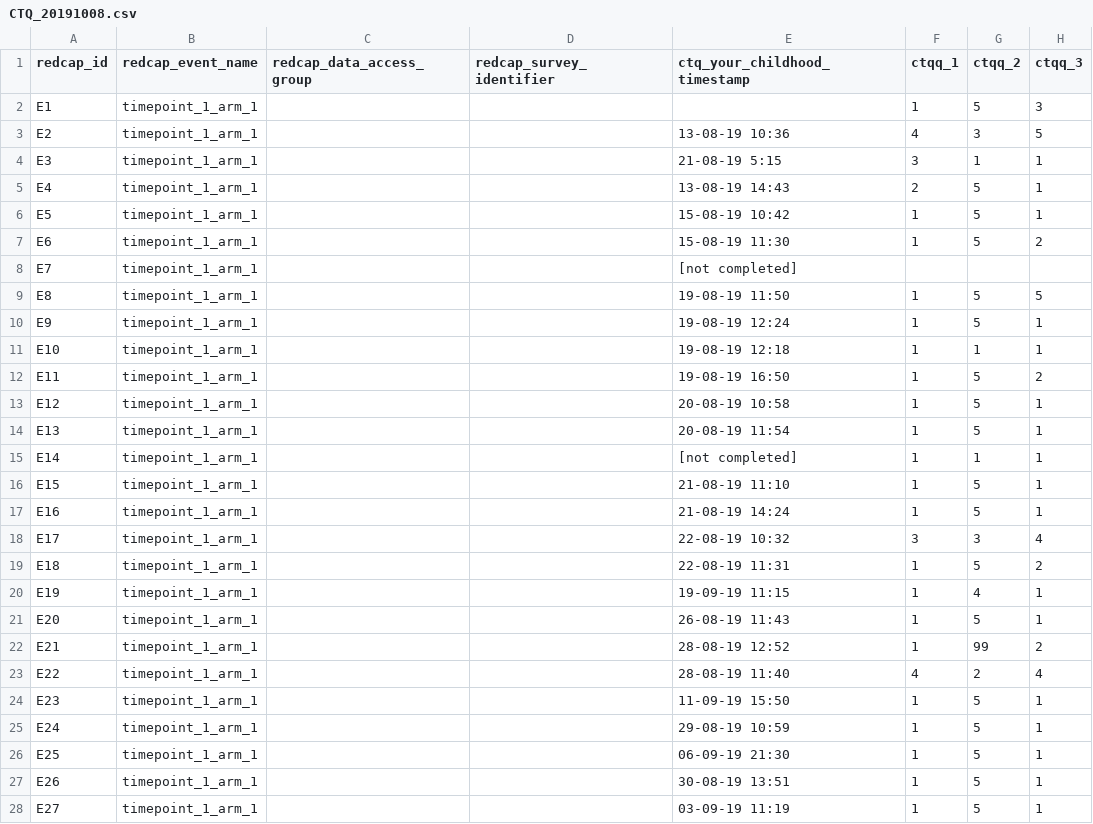
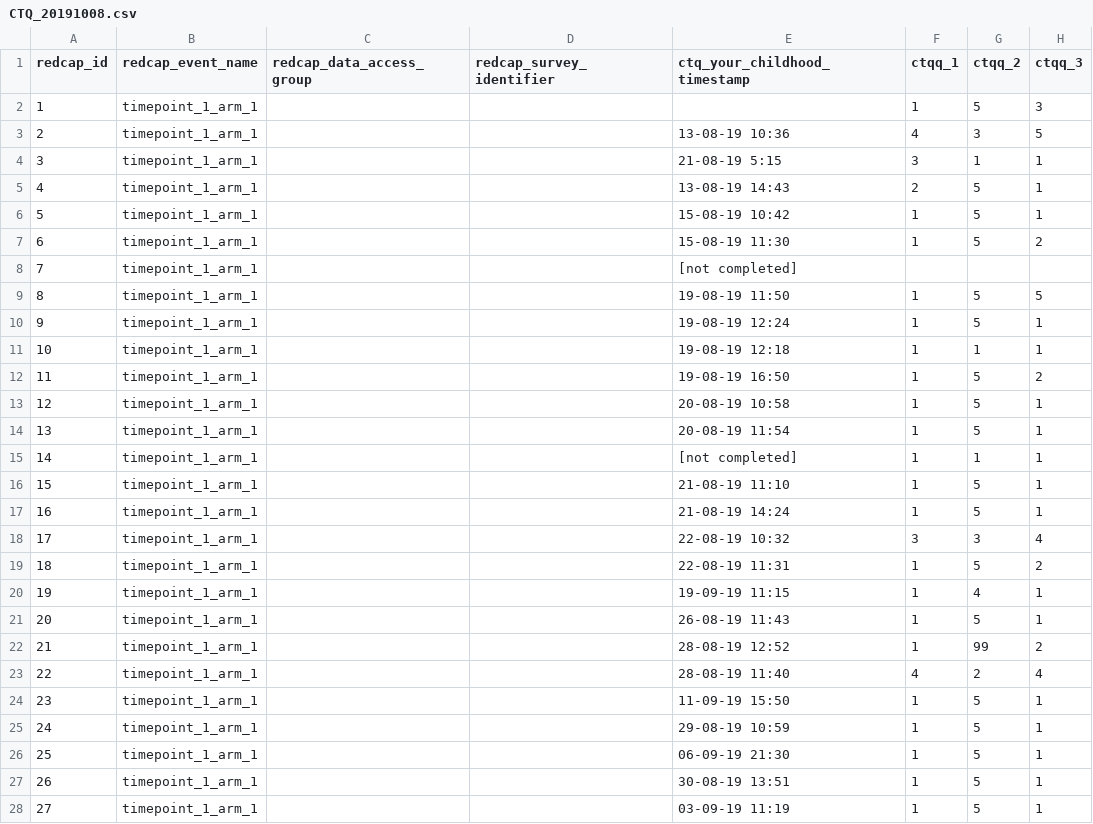
Before and after one commit to ludmercentre/python_training, a CSV file: data/CTQ_20191008.csv, drawn as a sheet; only a part is shown; the diff covers the shown part only; the diff names each change by its address in the sheet, - before the commit and + after, or states it on an @@ line.

```diff
--- a/data/CTQ_20191008.csv
+++ b/data/CTQ_20191008.csv
-A2 (redcap_id): E1
+A2 (redcap_id): 1
-A3 (redcap_id): E2
+A3 (redcap_id): 2
-A4 (redcap_id): E3
+A4 (redcap_id): 3
-A5 (redcap_id): E4
+A5 (redcap_id): 4
-A6 (redcap_id): E5
+A6 (redcap_id): 5
-A7 (redcap_id): E6
+A7 (redcap_id): 6
-A8 (redcap_id): E7
+A8 (redcap_id): 7
-A9 (redcap_id): E8
+A9 (redcap_id): 8
-A10 (redcap_id): E9
+A10 (redcap_id): 9
-A11 (redcap_id): E10
+A11 (redcap_id): 10
-A12 (redcap_id): E11
+A12 (redcap_id): 11
-A13 (redcap_id): E12
+A13 (redcap_id): 12
-A14 (redcap_id): E13
+A14 (redcap_id): 13
-A15 (redcap_id): E14
+A15 (redcap_id): 14
-A16 (redcap_id): E15
+A16 (redcap_id): 15
-A17 (redcap_id): E16
+A17 (redcap_id): 16
-A18 (redcap_id): E17
+A18 (redcap_id): 17
-A19 (redcap_id): E18
+A19 (redcap_id): 18
-A20 (redcap_id): E19
+A20 (redcap_id): 19
-A21 (redcap_id): E20
+A21 (redcap_id): 20
-A22 (redcap_id): E21
+A22 (redcap_id): 21
-A23 (redcap_id): E22
+A23 (redcap_id): 22
-A24 (redcap_id): E23
+A24 (redcap_id): 23
-A25 (redcap_id): E24
+A25 (redcap_id): 24
-A26 (redcap_id): E25
+A26 (redcap_id): 25
-A27 (redcap_id): E26
+A27 (redcap_id): 26
-A28 (redcap_id): E27
+A28 (redcap_id): 27
```
Also changed, not shown: 57 edited cells elsewhere in this file, 8 other files.
